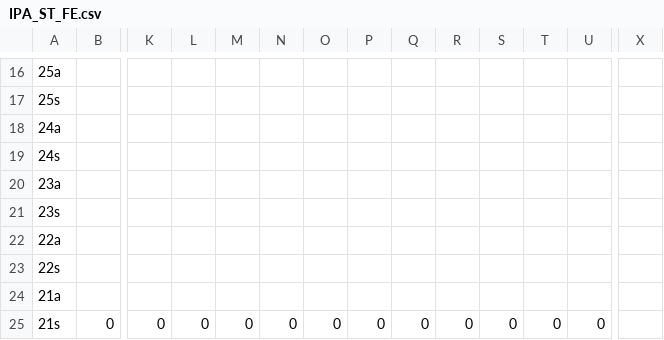
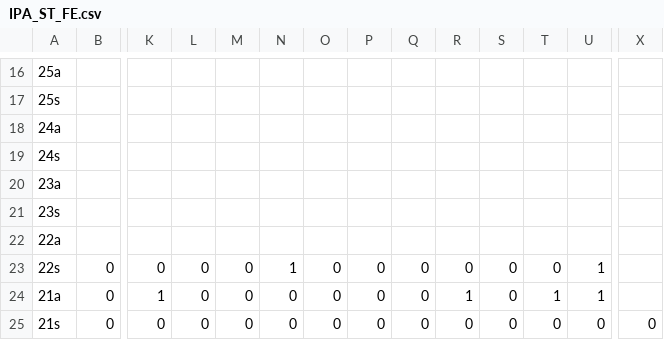
Before and after one commit to ininununininnuuniin/csv, a CSV file: IPA_ST_FE.csv, drawn as a sheet; only a part is shown, gaps mark what is left out; removed rows and columns are numbered as before the commit, all else as after; rows hold the shown columns only; the diff names each change by its address in the sheet, - before the commit and + after, or states it on an @@ line.

Commit message:
Update IPA_ST_FE.csv

```diff
--- a/IPA_ST_FE.csv
+++ b/IPA_ST_FE.csv
-row 23: 22s
-row 24: 21a
+row 23: 22s | 0 | 0 | 0 | 0 | 1 | 0 | 0 | 0 | 0 | 0 | 0 | 1
+row 24: 21a | 0 | 1 | 0 | 0 | 0 | 0 | 0 | 0 | 1 | 0 | 1 | 1
-X25: (empty)
+X25: 0
```
